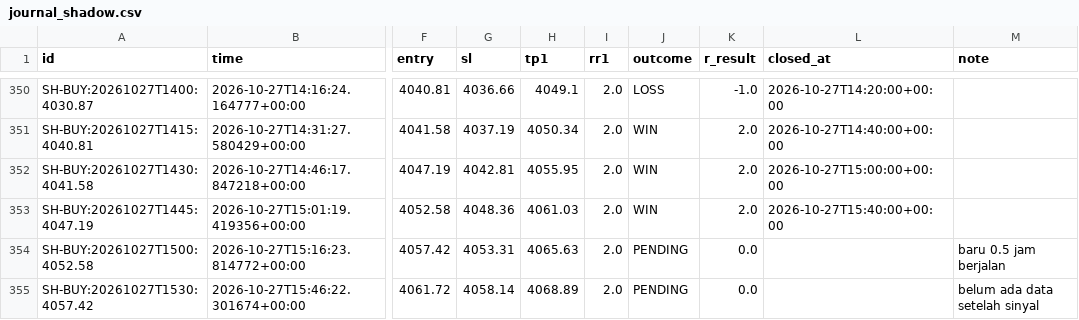
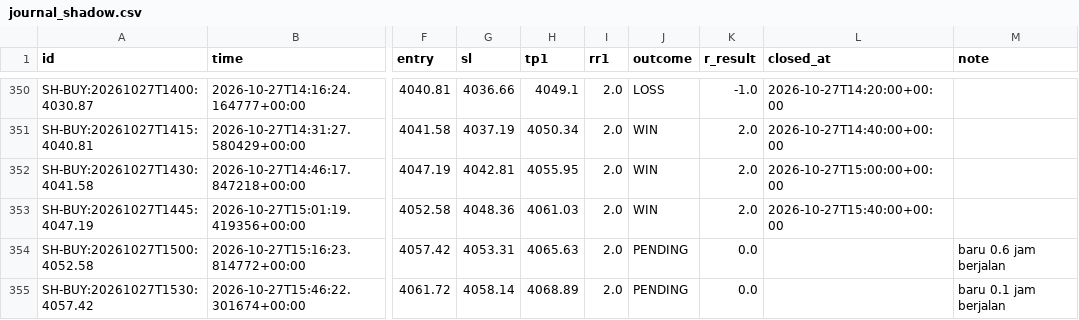
Before and after one commit to thesarpandjiux/xausignal, a CSV file: journal_shadow.csv, drawn as a sheet; only a part is shown, gaps mark what is left out; the diff names each change by its address in the sheet, - before the commit and + after, or states it on an @@ line.

```diff
--- a/journal_shadow.csv
+++ b/journal_shadow.csv
-M354 (note): baru 0.5 jam berjalan
+M354 (note): baru 0.6 jam berjalan
-M355 (note): belum ada data setelah sinyal
+M355 (note): baru 0.1 jam berjalan
```
Also changed, not shown: 3 other files.
